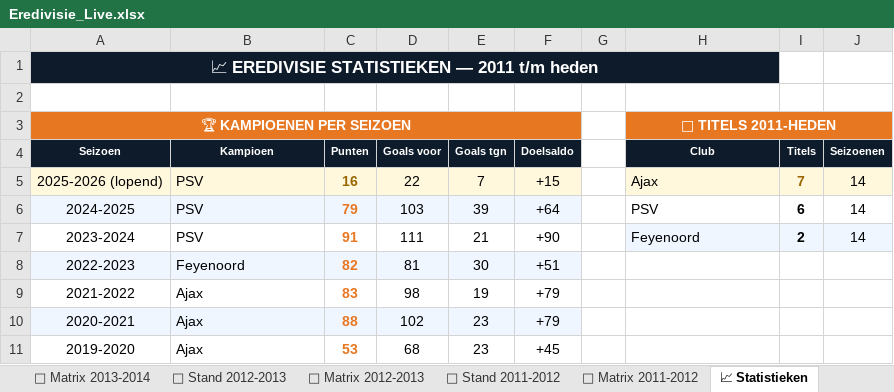
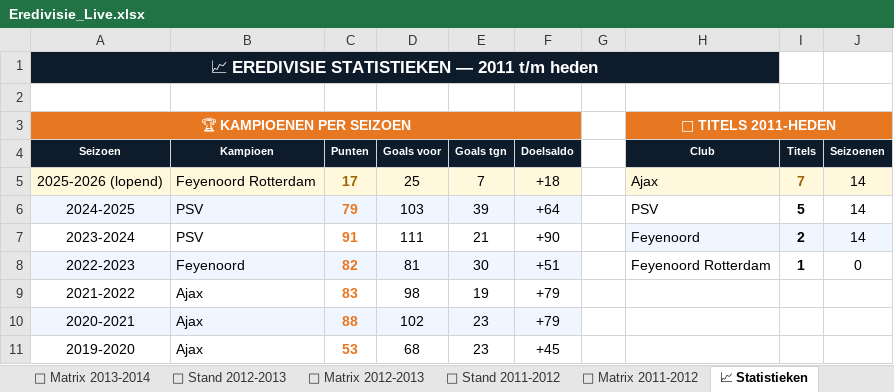
Before and after one commit to Graceland1502/Eredivisie, an Excel workbook: Eredivisie_Live.xlsx, sheet 📈 Statistieken, drawn as a sheet; only a part is shown; values as stored, in another font and other column widths than the file's, no borders; charts and pictures not drawn; the diff names each change by its address in the sheet, - before the commit and + after, or states it on an @@ line.

```diff
--- a/Eredivisie_Live.xlsx (sheet 📈 Statistieken)
+++ b/Eredivisie_Live.xlsx (sheet 📈 Statistieken)
-B5 (Kampioen): PSV
+B5 (Kampioen): Feyenoord Rotterdam
-C5 (Punten): 16
+C5 (Punten): 17
-D5 (Goals voor): 22
+D5 (Goals voor): 25
-F5 (Doelsaldo): +15
+F5 (Doelsaldo): +18
-I6 (Titels): 6
+I6 (Titels): 5
-H8 (Club): (empty)
+H8 (Club): Feyenoord Rotterdam
-I8 (Titels): (empty)
+I8 (Titels): 1
-J8 (Seizoenen): (empty)
+J8 (Seizoenen): 0
```
Also changed, not shown: sheet 📊 Live Stand 2025-2026, sheet ⚽ Matrix 2025-2026.
